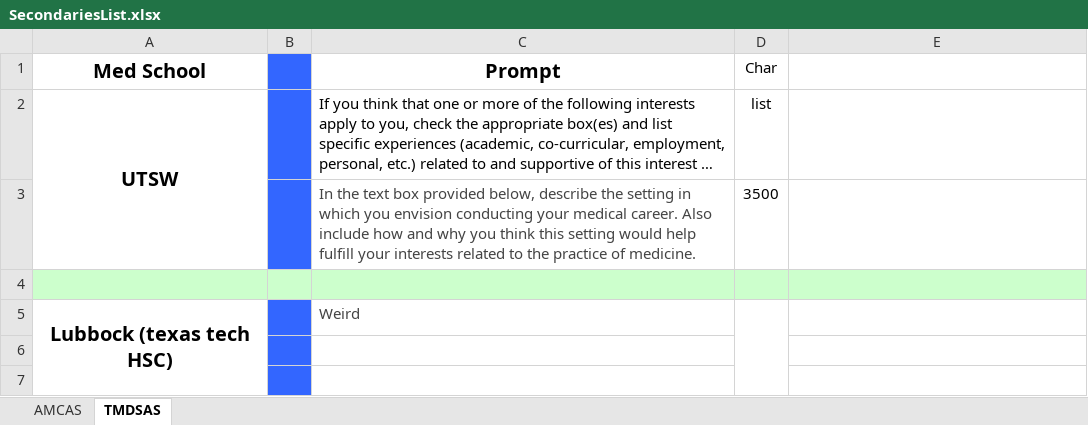
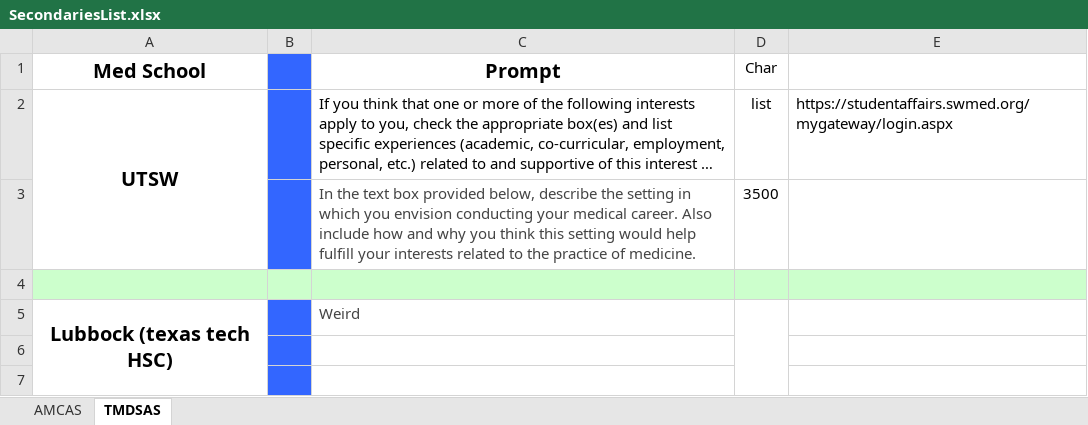
Before and after one commit to BenjaminTran/MedApplication, an Excel workbook: SecondariesList.xlsx, sheet TMDSAS, drawn as a sheet; only a part is shown; long unchanged cells end in …; values as stored, in another font and other column widths than the file's, no borders; the diff names each change by its address in the sheet, - before the commit and + after, or states it on an @@ line.

Commit message:
Initial commit of secondaries

```diff
--- a/SecondariesList.xlsx (sheet TMDSAS)
+++ b/SecondariesList.xlsx (sheet TMDSAS)
-E2: (empty)
+E2: https://studentaffairs.swmed.org/mygateway/login.aspx
```
Also changed, not shown: 8 other files.
